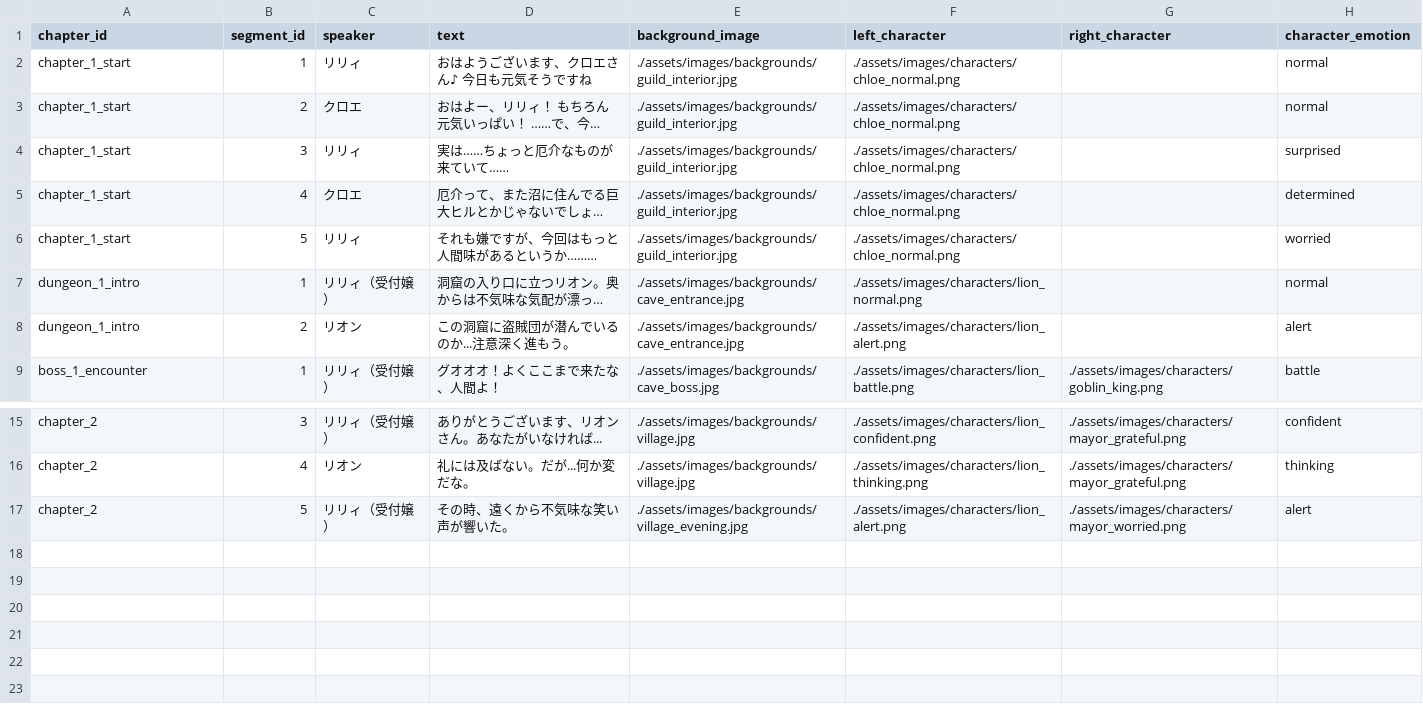
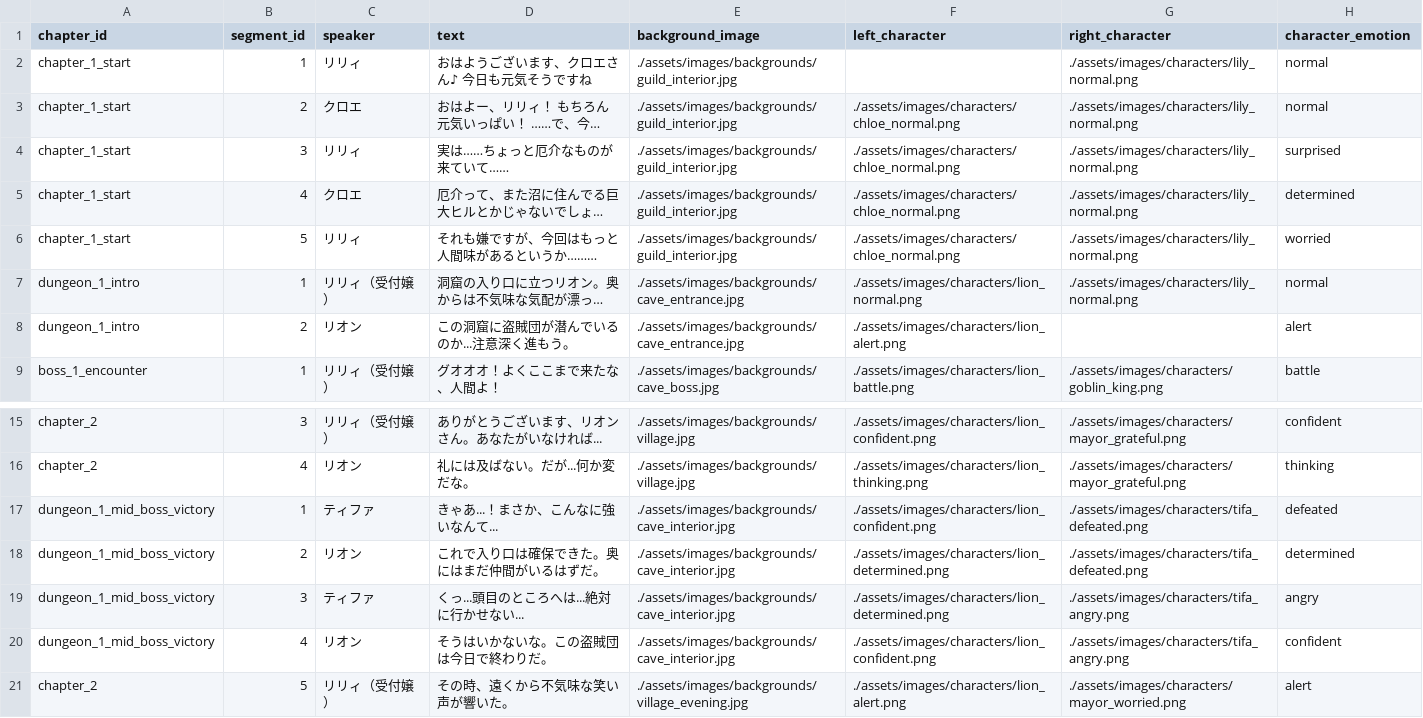
Before and after one commit to asahi0402-arch/fallen-hero-rpg, a CSV file: data/story_dialogues.csv, drawn as a sheet; only a part is shown, gaps mark what is left out; long unchanged cells end in …; the diff names each change by its address in the sheet, - before the commit and + after, or states it on an @@ line.

```diff
--- a/data/story_dialogues.csv
+++ b/data/story_dialogues.csv
-F2 (left_character): ./assets/images/characters/chloe_normal.png
+F2 (left_character): (empty)
-G2:G7 (right_character): (empty)
+G2:G7 (right_character): ./assets/images/characters/lily_normal.png
+row 17: dungeon_1_mid_boss_victory | 1 | ティファ | きゃあ...！まさか、こんなに強いなんて... | ./assets/images/backgrounds/cave_interior.jpg | ./assets/images/characters/lion_confident.png | ./assets/images/characters/tifa_defeated.png | defeated
+row 18: dungeon_1_mid_boss_victory | 2 | リオン | これで入り口は確保できた。奥にはまだ仲間がいるはずだ。 | ./assets/images/backgrounds/cave_interior.jpg | ./assets/images/characters/lion_determined.png | ./assets/images/characters/tifa_defeated.png | determined
+row 19: dungeon_1_mid_boss_victory | 3 | ティファ | くっ...頭目のところへは...絶対に行かせない... | ./assets/images/backgrounds/cave_interior.jpg | ./assets/images/characters/lion_determined.png | ./assets/images/characters/tifa_angry.png | angry
+row 20: dungeon_1_mid_boss_victory | 4 | リオン | そうはいかないな。この盗賊団は今日で終わりだ。 | ./assets/images/backgrounds/cave_interior.jpg | ./assets/images/characters/lion_confident.png | ./assets/images/characters/tifa_angry.png | confident
```
Also changed, not shown: data/enemies.csv, data/stages.csv, 22 other files.
